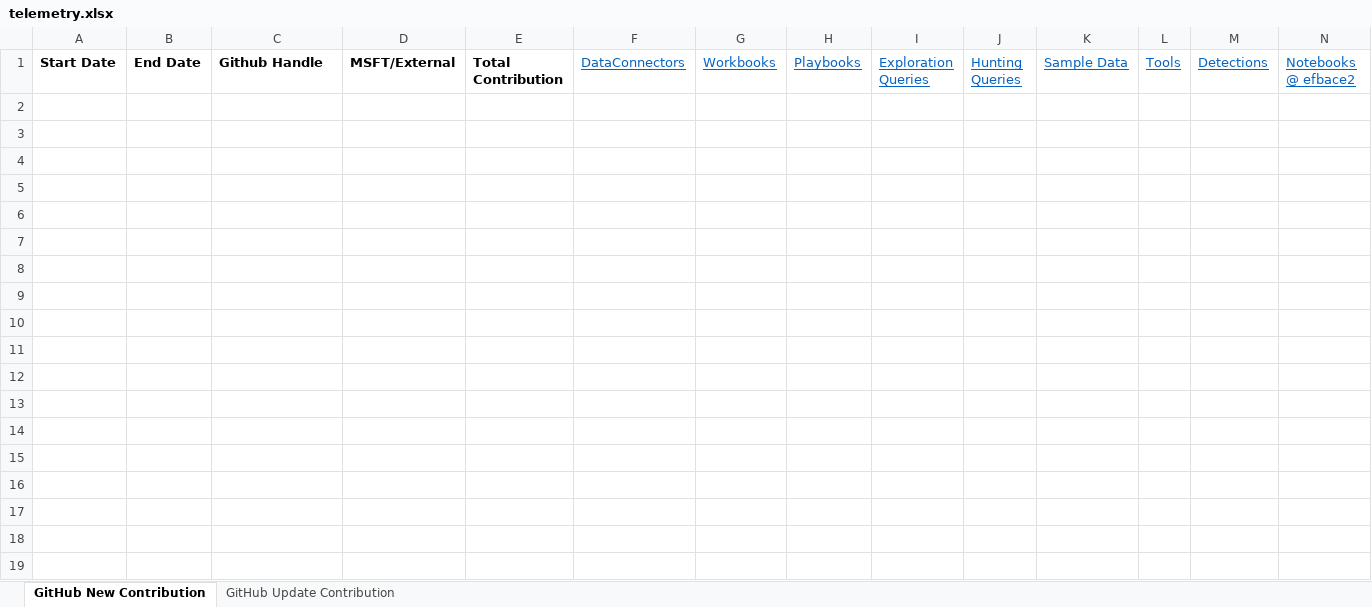
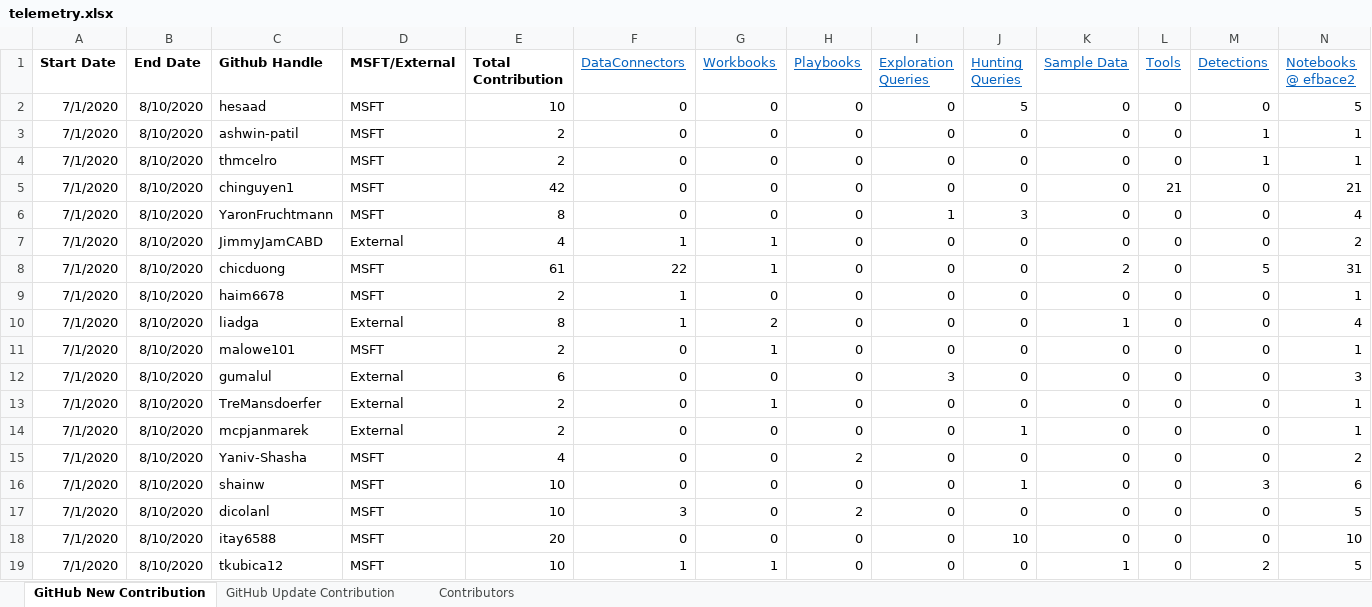
Before and after one commit to atifamin/telemetry, an Excel workbook: AzureRepoStatistics/telemetry.xlsx, sheet GitHub New Contribution, drawn as a sheet; only a part is shown; values as stored, in another font and other column widths than the file's, no borders; the diff covers the shown part only; the diff names each change by its address in the sheet, - before the commit and + after, or states it on an @@ line.

```diff
--- a/AzureRepoStatistics/telemetry.xlsx (sheet GitHub New Contribution)
+++ b/AzureRepoStatistics/telemetry.xlsx (sheet GitHub New Contribution)
+sheet tab: Contributors
+row 2: 7/1/2020 | 8/10/2020 | hesaad | MSFT | 10 | 0 | 0 | 0 | 0 | 5 | 0 | 0 | 0 | 5
+row 3: 7/1/2020 | 8/10/2020 | ashwin-patil | MSFT | 2 | 0 | 0 | 0 | 0 | 0 | 0 | 0 | 1 | 1
+row 4: 7/1/2020 | 8/10/2020 | thmcelro | MSFT | 2 | 0 | 0 | 0 | 0 | 0 | 0 | 0 | 1 | 1
+row 5: 7/1/2020 | 8/10/2020 | chinguyen1 | MSFT | 42 | 0 | 0 | 0 | 0 | 0 | 0 | 21 | 0 | 21
+row 6: 7/1/2020 | 8/10/2020 | YaronFruchtmann | MSFT | 8 | 0 | 0 | 0 | 1 | 3 | 0 | 0 | 0 | 4
+row 7: 7/1/2020 | 8/10/2020 | JimmyJamCABD | External | 4 | 1 | 1 | 0 | 0 | 0 | 0 | 0 | 0 | 2
+row 8: 7/1/2020 | 8/10/2020 | chicduong | MSFT | 61 | 22 | 1 | 0 | 0 | 0 | 2 | 0 | 5 | 31
+row 9: 7/1/2020 | 8/10/2020 | haim6678 | MSFT | 2 | 1 | 0 | 0 | 0 | 0 | 0 | 0 | 0 | 1
+row 10: 7/1/2020 | 8/10/2020 | liadga | External | 8 | 1 | 2 | 0 | 0 | 0 | 1 | 0 | 0 | 4
+row 11: 7/1/2020 | 8/10/2020 | malowe101 | MSFT | 2 | 0 | 1 | 0 | 0 | 0 | 0 | 0 | 0 | 1
+row 12: 7/1/2020 | 8/10/2020 | gumalul | External | 6 | 0 | 0 | 0 | 3 | 0 | 0 | 0 | 0 | 3
+row 13: 7/1/2020 | 8/10/2020 | TreMansdoerfer | External | 2 | 0 | 1 | 0 | 0 | 0 | 0 | 0 | 0 | 1
+row 14: 7/1/2020 | 8/10/2020 | mcpjanmarek | External | 2 | 0 | 0 | 0 | 0 | 1 | 0 | 0 | 0 | 1
+row 15: 7/1/2020 | 8/10/2020 | Yaniv-Shasha | MSFT | 4 | 0 | 0 | 2 | 0 | 0 | 0 | 0 | 0 | 2
+row 16: 7/1/2020 | 8/10/2020 | shainw | MSFT | 10 | 0 | 0 | 0 | 0 | 1 | 0 | 0 | 3 | 6
+row 17: 7/1/2020 | 8/10/2020 | dicolanl | MSFT | 10 | 3 | 0 | 2 | 0 | 0 | 0 | 0 | 0 | 5
+row 18: 7/1/2020 | 8/10/2020 | itay6588 | MSFT | 20 | 0 | 0 | 0 | 0 | 10 | 0 | 0 | 0 | 10
+row 19: 7/1/2020 | 8/10/2020 | tkubica12 | MSFT | 10 | 1 | 1 | 0 | 0 | 0 | 1 | 0 | 2 | 5
```
Also changed, not shown: 9 added rows elsewhere in this sheet, sheet GitHub Update Contribution, 7 other files.
